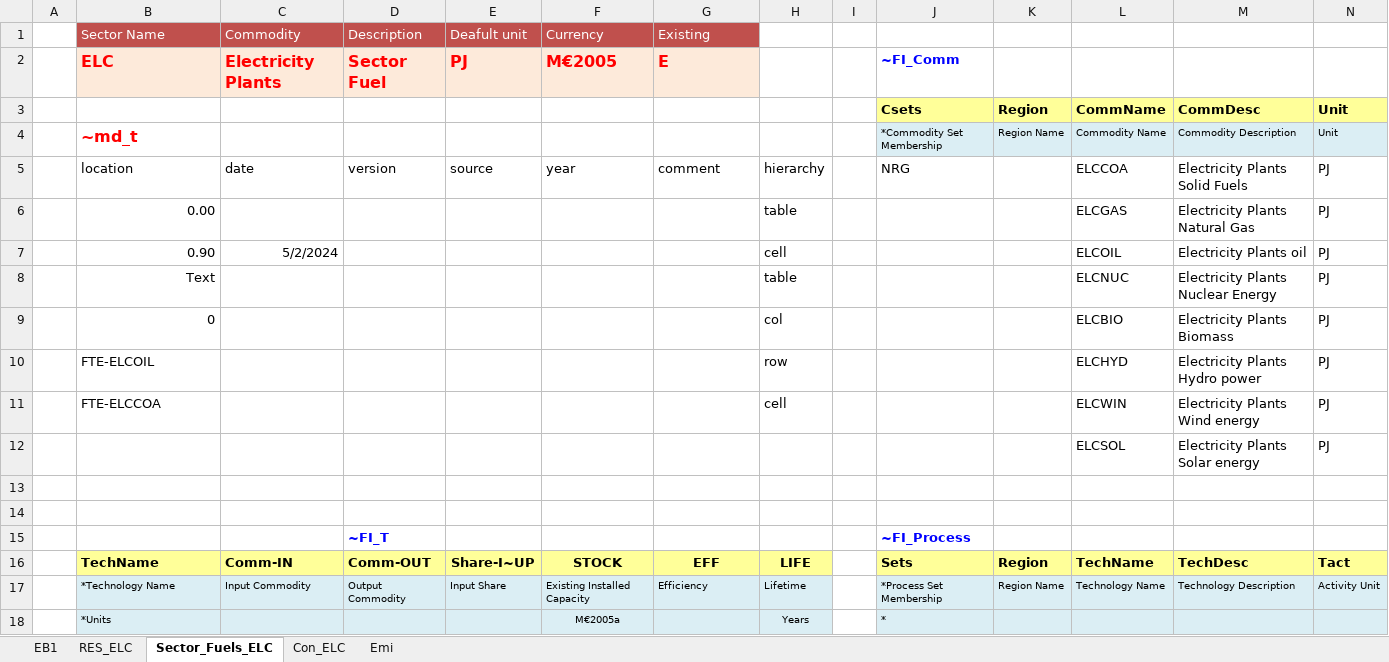
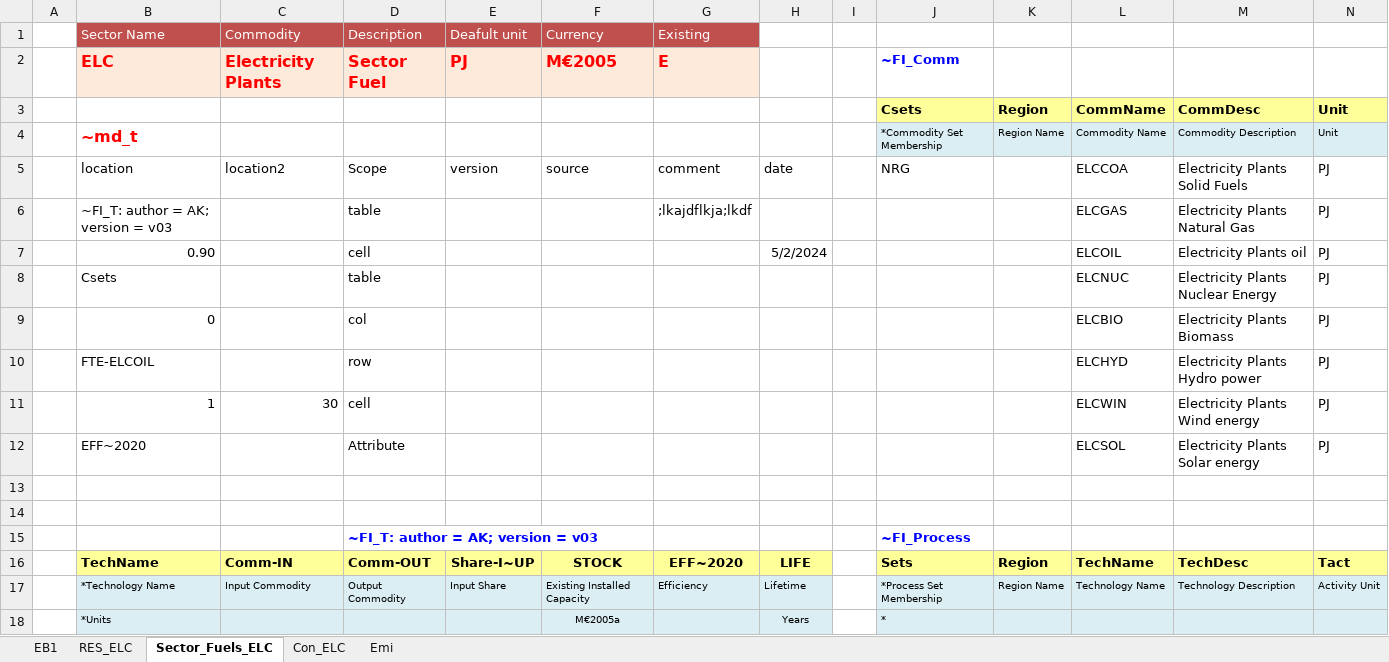
Before and after one commit to kanors-emr/Model_Demo_Adv_Veda, an Excel workbook: VT_EREG1_ELC_V12.xlsx, sheet Sector_Fuels_ELC, drawn as a sheet; only a part is shown; values as stored, in another font and other column widths than the file's, no borders; charts and pictures not drawn; removed rows and columns are numbered as before the commit, all else as after; rows hold the shown columns only; the diff names each change by its address in the sheet, - before the commit and + after, or states it on an @@ line.

```diff
--- a/VT_EREG1_ELC_V12.xlsx (sheet Sector_Fuels_ELC)
+++ b/VT_EREG1_ELC_V12.xlsx (sheet Sector_Fuels_ELC)
-C5 (Commodity): date
+C5 (Commodity): location2
-D5 (Description): version
+D5 (Description): Scope
-E5 (Deafult unit): source
+E5 (Deafult unit): version
-F5 (Currency): year
+F5 (Currency): source
-H5: hierarchy
+H5: date
-row 6:  | 0.00 |  |  |  |  |  | table |  |  |  | ELCGAS | Electricity Plants Natural Gas | PJ
+row 6:  | ~FI_T: author = AK; version = v03 |  | table |  |  | ;lkajdflkja;lkdf |  |  |  |  | ELCGAS | Electricity Plants Natural Gas | PJ
-C7 (Commodity): 5/2/2024
+C7 (Commodity): (empty)
-D7 (Description): (empty)
+D7 (Description): cell
-H7: cell
+H7: 5/2/2024
-B8 (Sector Name): Text
+B8 (Sector Name): Csets
-D8 (Description): (empty)
+D8 (Description): table
-H8: table
+H8: (empty)
-D9 (Description): (empty)
+D9 (Description): col
-H9: col
+H9: (empty)
-D10 (Description): (empty)
+D10 (Description): row
-H10: row
+H10: (empty)
-row 11:  | FTE-ELCCOA |  |  |  |  |  | cell |  |  |  | ELCWIN | Electricity Plants Wind energy | PJ
+row 11:  | 1 | 30 | cell |  |  |  |  |  |  |  | ELCWIN | Electricity Plants Wind energy | PJ
-B12 (Sector Name): (empty)
+B12 (Sector Name): EFF~2020
-D12 (Description): (empty)
+D12 (Description): Attribute
-D15 (Description): ~FI_T
+D15 (Description): ~FI_T: author = AK; version = v03
-G16 (Existing): EFF
+G16 (Existing): EFF~2020
```
Also changed, not shown: BY_Trans.xlsx, SysSettings.xlsx, 2 other files.
